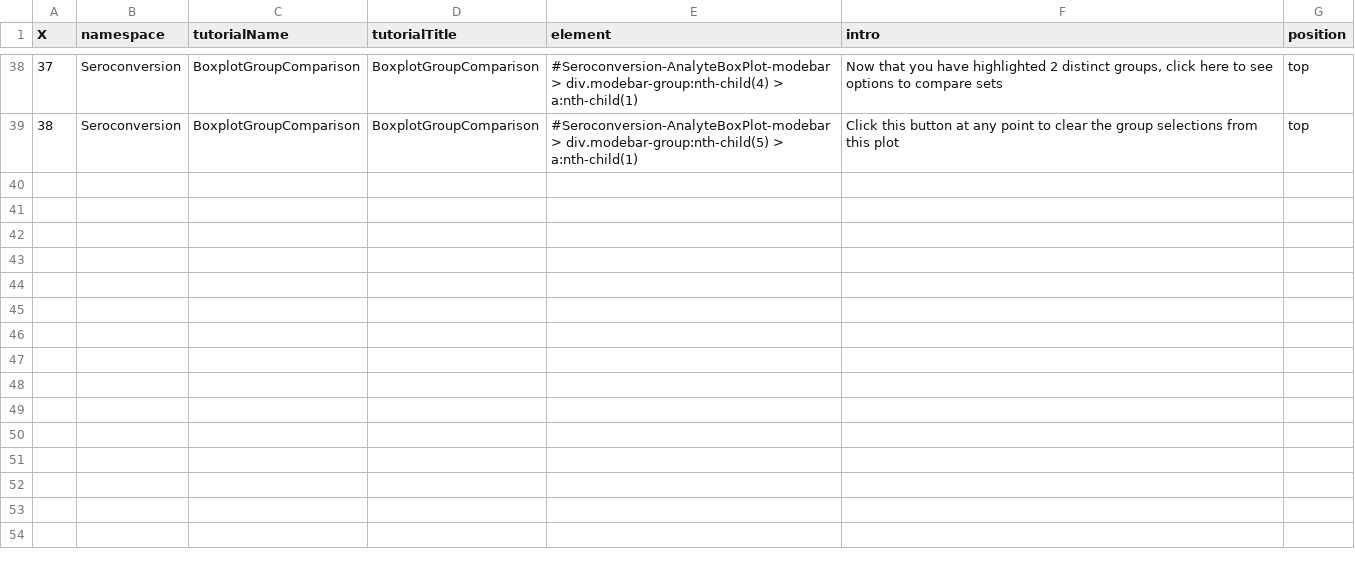
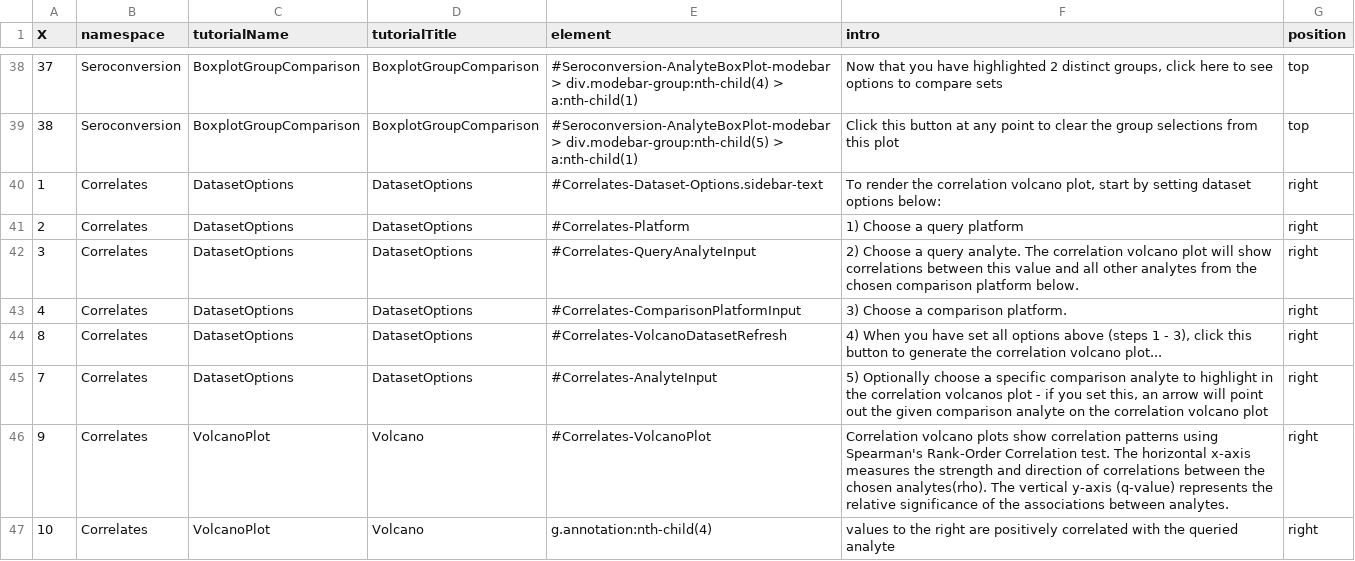
Before and after one commit to cusom/CUSOM.COVIDome.Shiny-Apps, a TSV file: Cytokines/config/tutorials.tsv, drawn as a sheet; only a part is shown, gaps mark what is left out; the diff covers the shown part only.

```diff
--- a/Cytokines/config/tutorials.tsv
+++ b/Cytokines/config/tutorials.tsv
@@ -39 +39,9 @@ X	namespace	tutorialName	tutorialTitle	element	intro	position
 38	Seroconversion	BoxplotGroupComparison	BoxplotGroupComparison	#Seroconversion-AnalyteBoxPlot-modebar > div.modebar-group:nth-child(5) > a:nth-child(1)	Click this button at any point to clear the group selections from this plot	top
+1	Correlates	DatasetOptions	DatasetOptions	#Correlates-Dataset-Options.sidebar-text	To render the correlation volcano plot, start by setting dataset options below:	right
+2	Correlates	DatasetOptions	DatasetOptions	#Correlates-Platform	1) Choose a query platform	right
+3	Correlates	DatasetOptions	DatasetOptions	#Correlates-QueryAnalyteInput	2) Choose a query analyte. The correlation volcano plot will show correlations between this value and all other analytes from the chosen comparison platform below.	right
+4	Correlates	DatasetOptions	DatasetOptions	#Correlates-ComparisonPlatformInput	3) Choose a comparison platform. 	right
+8	Correlates	DatasetOptions	DatasetOptions	#Correlates-VolcanoDatasetRefresh	4) When you have set all options above (steps 1 - 3), click this button to generate the correlation volcano plot...	right
+7	Correlates	DatasetOptions	DatasetOptions	#Correlates-AnalyteInput	5) Optionally choose a specific comparison analyte to highlight in the correlation volcanos plot - if you set this, an arrow will point out the given comparison analyte on the correlation volcano plot	right
+9	Correlates	VolcanoPlot	Volcano	#Correlates-VolcanoPlot	"Correlation volcano plots show correlation patterns using Spearman's Rank-Order Correlation test. The horizontal x-axis measures the strength and direction of correlations between the chosen analytes(rho). The vertical y-axis (q-value) represents the relative significance of the associations between analytes."	right
+10	Correlates	VolcanoPlot	Volcano	g.annotation:nth-child(4)	"values to the right are positively correlated with the queried analyte"	right
```
Also changed, not shown: 7 added rows elsewhere in this file, Immune Maps/config/tutorials.tsv, Metabolome/config/tutorials.tsv, 57 other files.
